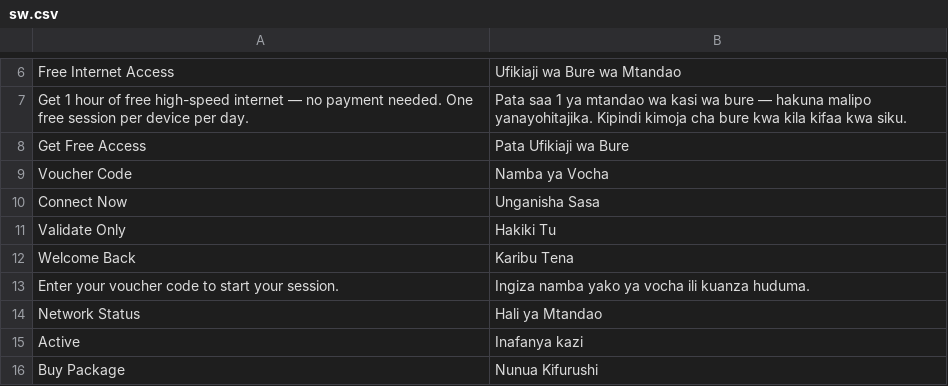
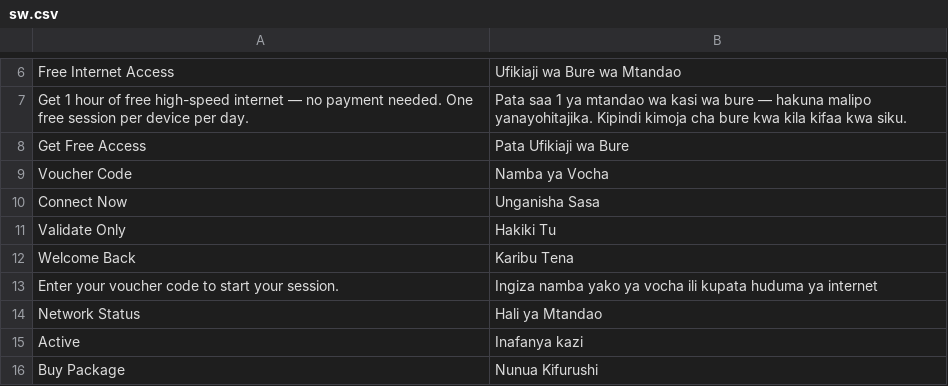
Before and after one commit to skibanga/hotspot_ms, a CSV file: hotspot_ms/translations/sw.csv, drawn as a sheet; only a part is shown, gaps mark what is left out.

Commit message:
fix: update Swahili translation for voucher code entry prompt

```diff
--- a/hotspot_ms/translations/sw.csv
+++ b/hotspot_ms/translations/sw.csv
@@ -12,3 +12,3 @@
 "Welcome Back","Karibu Tena"
-"Enter your voucher code to start your session.","Ingiza namba yako ya vocha ili kuanza huduma."
+"Enter your voucher code to start your session.","Ingiza namba yako ya vocha ili kupata huduma ya internet"
 "Network Status","Hali ya Mtandao"
```
